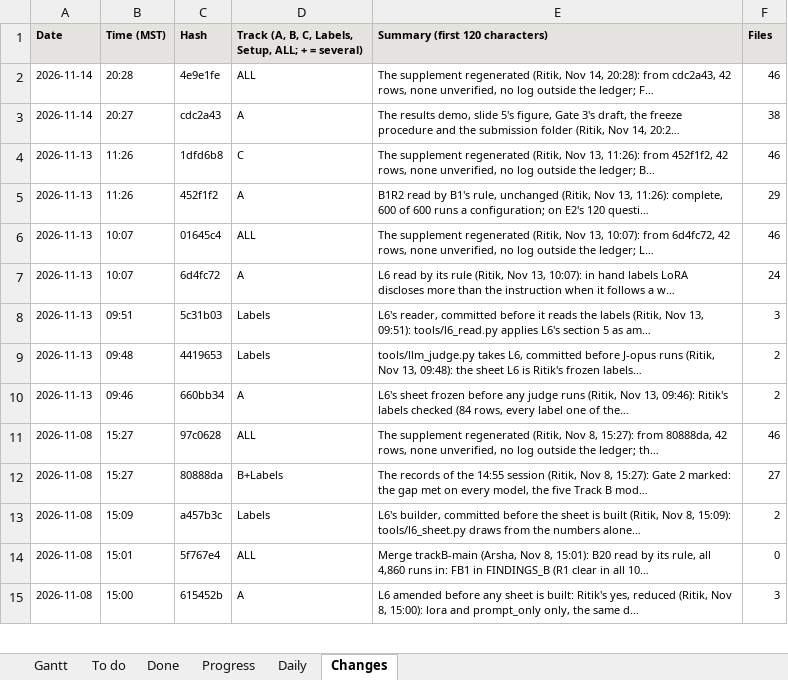
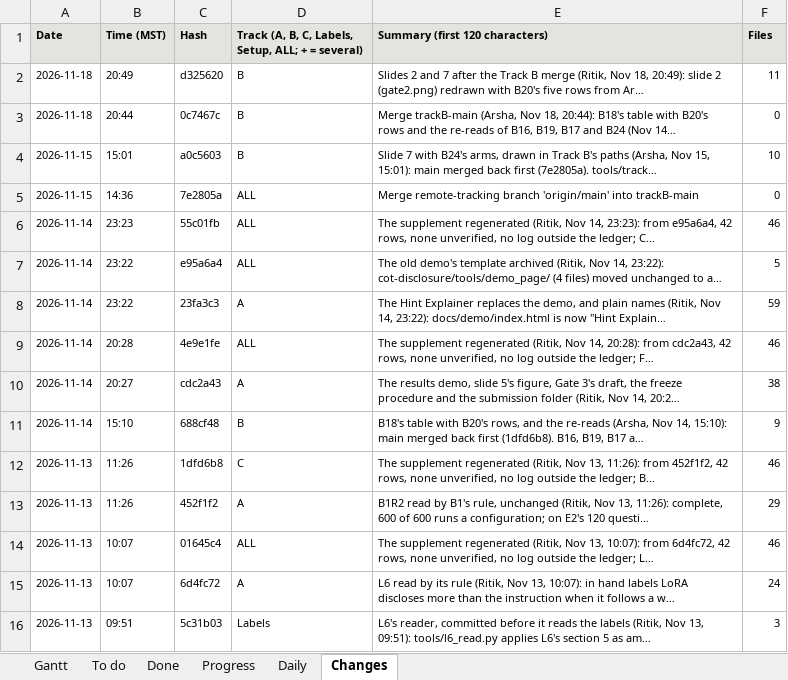
Before and after one commit to shrey-Bish/cse598-cot-faithfulness, an Excel workbook: docs/status/GANTT.xlsx, sheet Changes, drawn as a sheet; only a part is shown; the shorter side is filled out with more unchanged rows; values as stored, in another font and other column widths than the file's, no borders; the diff names each change by its address in the sheet, - before the commit and + after, or states it on an @@ line.

Commit message:
Results freeze (Ritik, Nov 18, 21:03): after the day's merge of trackB-main (0c7467c) and slides 2 and 7 (d325620), the checks of CHECKIN section 10 all pass: the full suite 1,200 passed, 1 skipped; links 0 broken (LATEST.md's links rewritten for its folder: 2 were broken since Nov 14); the supplement regenerated and checked (42 rows, none unverified, no log outside the ledger; committed next, from this commit); export numbers-only; the Gantt; bundles A, B and C built and verified, sha256s in the log. The explainer rebuilt (one sentence the Nov 14 template had and the page didn't). STATUS and the Gantt; the session log, the daily, INDEX, LATEST. No new runs after this.

```diff
--- a/docs/status/GANTT.xlsx (sheet Changes)
+++ b/docs/status/GANTT.xlsx (sheet Changes)
+row 2: 2026-11-18 | 20:49 | d325620 | B | Slides 2 and 7 after the Track B merge (Ritik, Nov 18, 20:49): slide 2 (gate2.png) redrawn with B20's five rows from Ar… | 11
+row 3: 2026-11-18 | 20:44 | 0c7467c | B | Merge trackB-main (Arsha, Nov 18, 20:44): B18's table with B20's rows and the re-reads of B16, B19, B17 and B24 (Nov 14… | 0
+row 4: 2026-11-15 | 15:01 | a0c5603 | B | Slide 7 with B24's arms, drawn in Track B's paths (Arsha, Nov 15, 15:01): main merged back first (7e2805a). tools/track… | 10
+row 5: 2026-11-15 | 14:36 | 7e2805a | ALL | Merge remote-tracking branch 'origin/main' into trackB-main | 0
+row 6: 2026-11-14 | 23:23 | 55c01fb | ALL | The supplement regenerated (Ritik, Nov 14, 23:23): from e95a6a4, 42 rows, none unverified, no log outside the ledger; C… | 46
+row 7: 2026-11-14 | 23:22 | e95a6a4 | ALL | The old demo's template archived (Ritik, Nov 14, 23:22): cot-disclosure/tools/demo_page/ (4 files) moved unchanged to a… | 5
+row 8: 2026-11-14 | 23:22 | 23fa3c3 | A | The Hint Explainer replaces the demo, and plain names (Ritik, Nov 14, 23:22): docs/demo/index.html is now "Hint Explain… | 59
+row 11: 2026-11-14 | 15:10 | 688cf48 | B | B18's table with B20's rows, and the re-reads (Arsha, Nov 14, 15:10): main merged back first (1dfd6b8). B16, B19, B17 a… | 9
```
Also changed, not shown: sheet To do, sheet Daily, sheet Done, sheet Progress, sheet Gantt, 8 other files.
